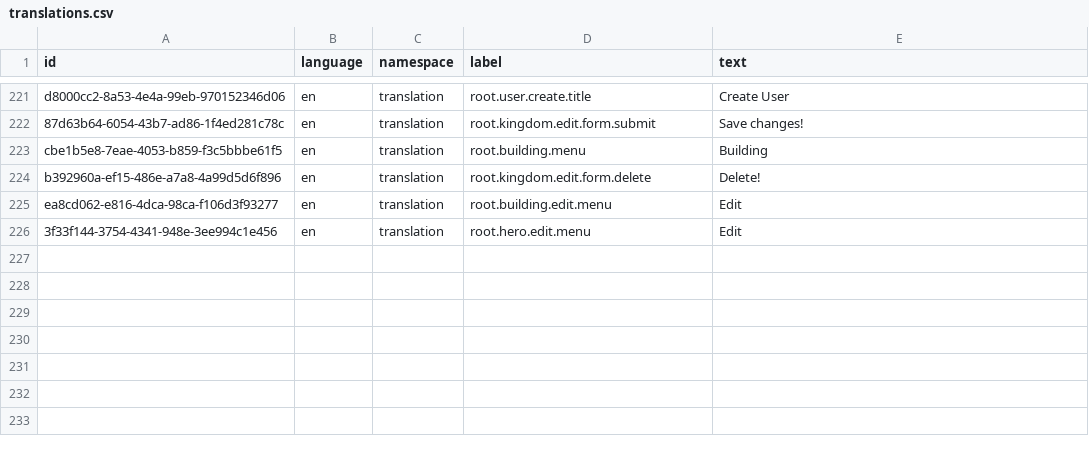
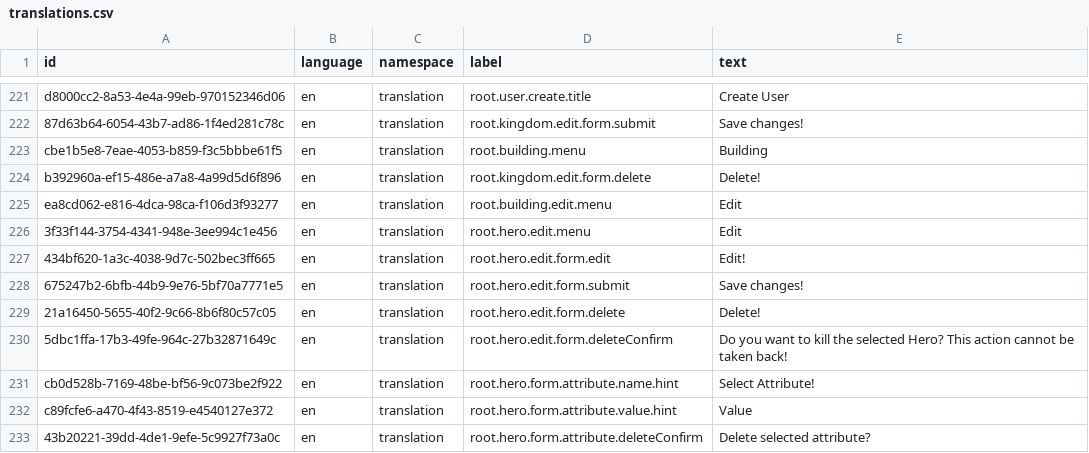
Before and after one commit to marek-hanzal/DeRivean, a CSV file: src/main/resources/upgrade/u2020_11_04/translations.csv, drawn as a sheet; only a part is shown, gaps mark what is left out; the diff names each change by its address in the sheet, - before the commit and + after, or states it on an @@ line.

```diff
--- a/src/main/resources/upgrade/u2020_11_04/translations.csv
+++ b/src/main/resources/upgrade/u2020_11_04/translations.csv
+row 227: 434bf620-1a3c-4038-9d7c-502bec3ff665 | en | translation | root.hero.edit.form.edit | Edit!
+row 228: 675247b2-6bfb-44b9-9e76-5bf70a7771e5 | en | translation | root.hero.edit.form.submit | Save changes!
+row 229: 21a16450-5655-40f2-9c66-8b6f80c57c05 | en | translation | root.hero.edit.form.delete | Delete!
+row 230: 5dbc1ffa-17b3-49fe-964c-27b32871649c | en | translation | root.hero.edit.form.deleteConfirm | Do you want to kill the selected Hero? This action cannot be taken back!
+row 231: cb0d528b-7169-48be-bf56-9c073be2f922 | en | translation | root.hero.form.attribute.name.hint | Select Attribute!
+row 232: c89fcfe6-a470-4f43-8519-e4540127e372 | en | translation | root.hero.form.attribute.value.hint | Value
+row 233: 43b20221-39dd-4de1-9efe-5c9927f73a0c | en | translation | root.hero.form.attribute.deleteConfirm | Delete selected attribute?
```
Also changed, not shown: 1 other file.
